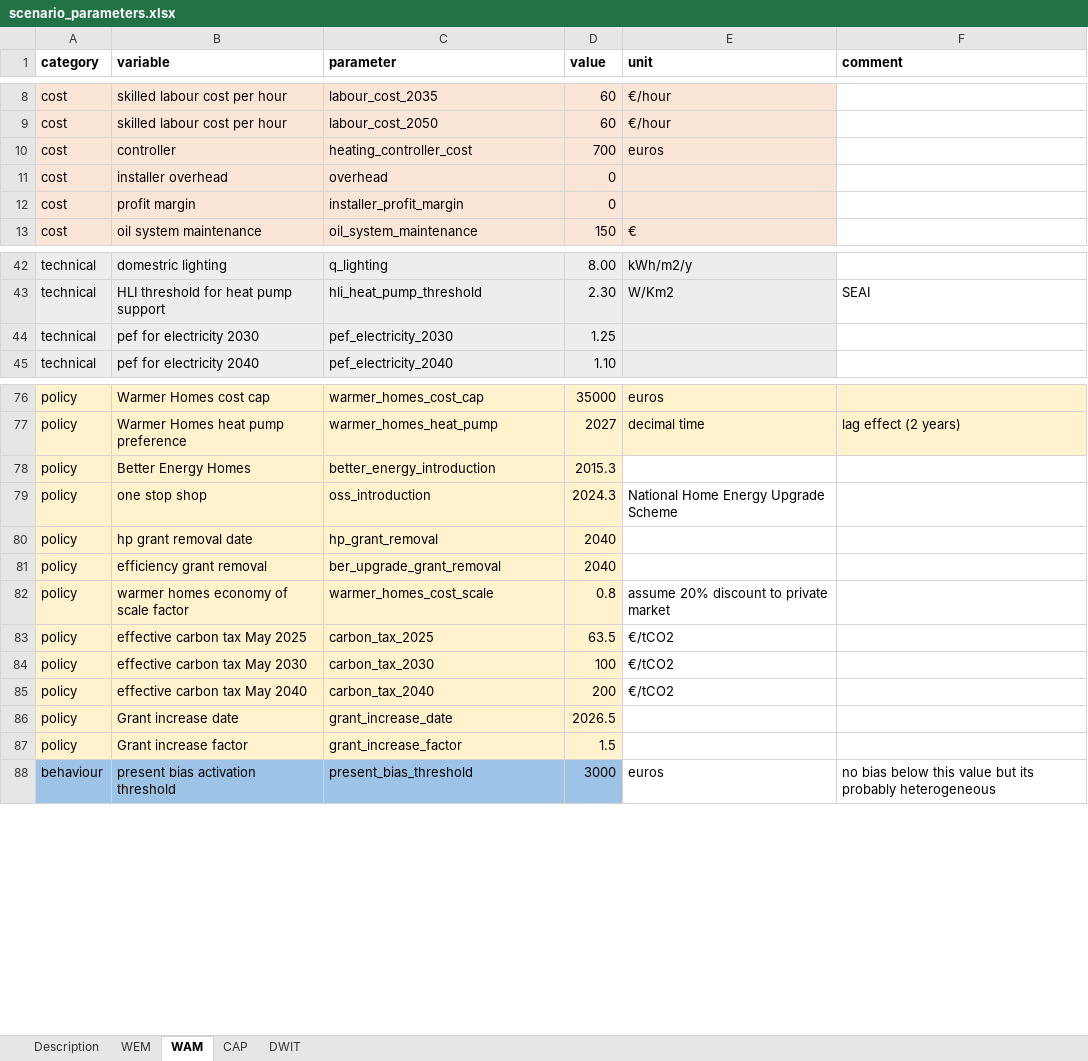
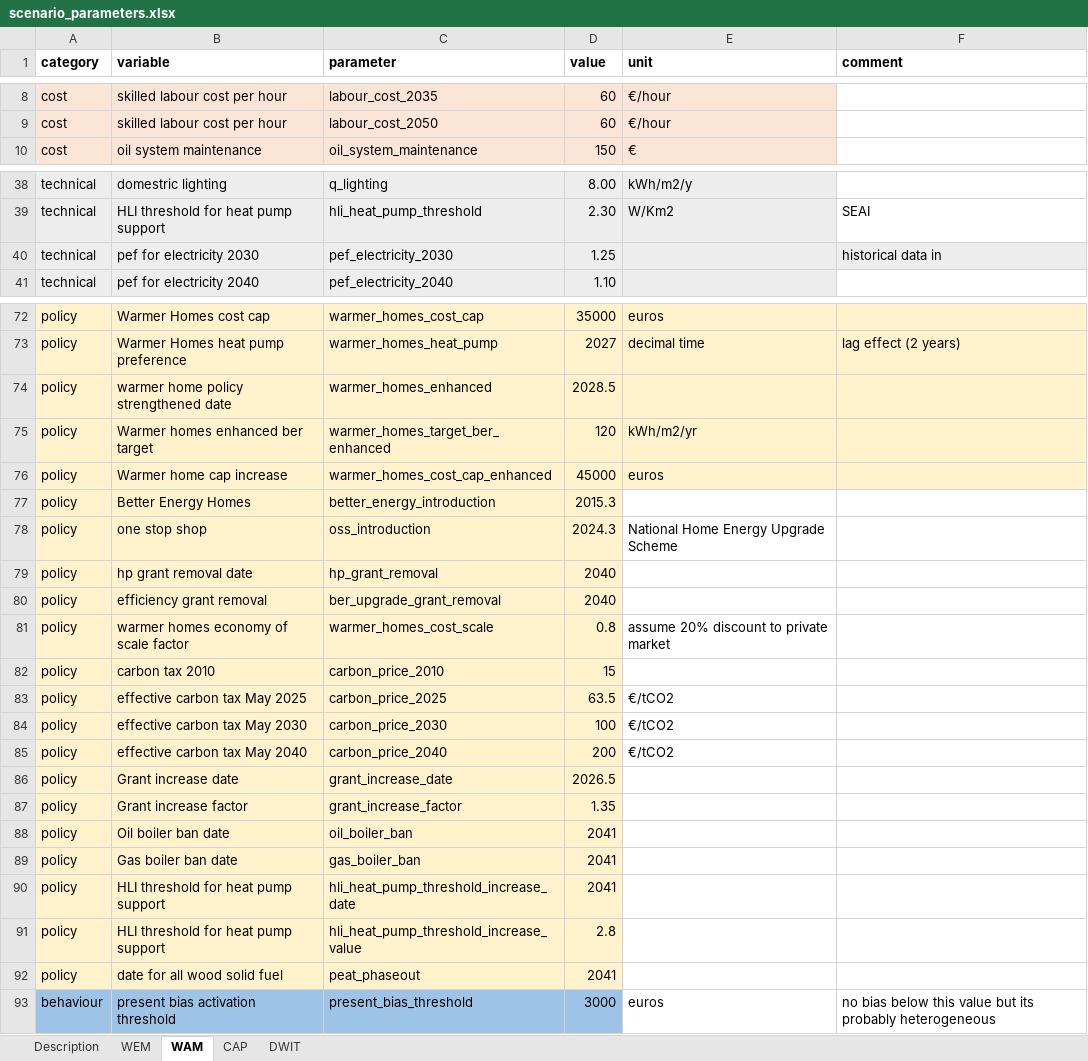
Before and after one commit to Phalacrocorax-gaimardi/hpmicrosimr, an Excel workbook: inst/extdata/scenario_parameters.xlsx, sheet WAM, drawn as a sheet; only a part is shown, gaps mark what is left out; values as stored, in another font and other column widths than the file's, no borders; removed rows and columns are numbered as before the commit, all else as after; the diff covers the shown part only; the diff names each change by its address in the sheet, - before the commit and + after, or states it on an @@ line.

Commit message:
oil and gas boiler bans

```diff
--- a/inst/extdata/scenario_parameters.xlsx (sheet WAM)
+++ b/inst/extdata/scenario_parameters.xlsx (sheet WAM)
-row 10: cost | controller | heating_controller_cost | 700 | euros
-row 11: cost | installer overhead | overhead | 0
-row 12: cost | profit margin | installer_profit_margin | 0
-F40 (comment): (empty)
+F40 (comment): historical data in
-F40 fill: none
+F40 fill: #EDEDED
+row 74: policy | warmer home policy strengthened date | warmer_homes_enhanced | 2028.5
+row 75: policy | Warmer homes enhanced ber target | warmer_homes_target_ber_enhanced | 120 | kWh/m2/yr
+row 76: policy | Warmer home cap increase | warmer_homes_cost_cap_enhanced | 45000 | euros
+row 82: policy | carbon tax 2010 | carbon_price_2010 | 15
-C83 (parameter): carbon_tax_2025
+C83 (parameter): carbon_price_2025
-C84 (parameter): carbon_tax_2030
+C84 (parameter): carbon_price_2030
-C85 (parameter): carbon_tax_2040
+C85 (parameter): carbon_price_2040
-D87 (value): 1.5
+D87 (value): 1.35
+row 88: policy | Oil boiler ban date | oil_boiler_ban | 2041
+row 89: policy | Gas boiler ban date | gas_boiler_ban | 2041
+row 90: policy | HLI threshold for heat pump support | hli_heat_pump_threshold_increase_date | 2041
+row 91: policy | HLI threshold for heat pump support | hli_heat_pump_threshold_increase_value | 2.8
+row 92: policy | date for all wood solid fuel | peat_phaseout | 2041
```
Also changed, not shown: 1 removed row, 11 edited cells and cell formats elsewhere in this sheet, sheet CAP, sheet DWIT, sheet WEM, sheet Description, 27 other files.
